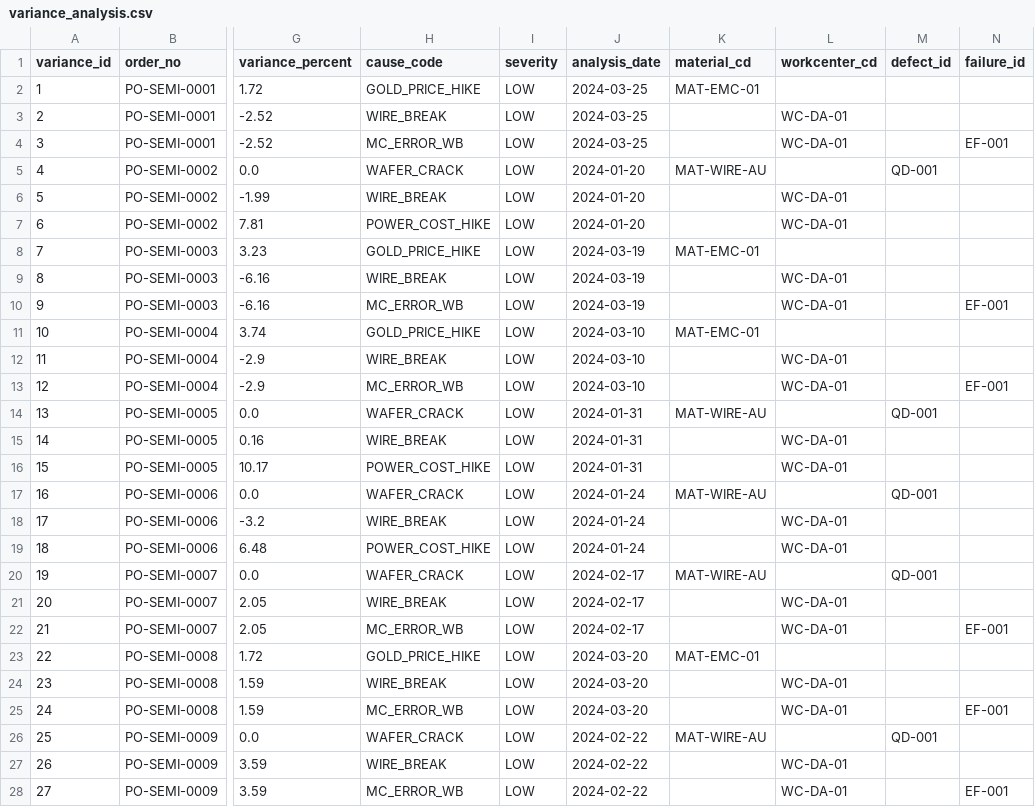
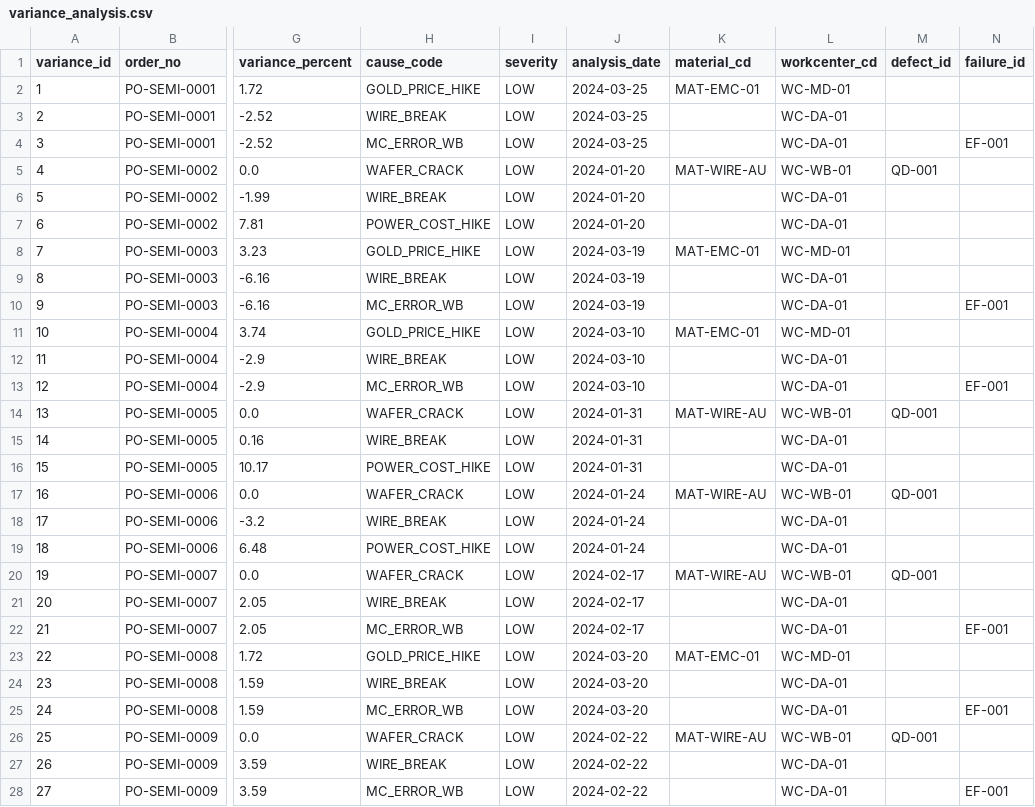
Before and after one commit to dolja315/yang_neo4j_cost_02_lges, a CSV file: data/rdb_tables/variance_analysis.csv, drawn as a sheet; only a part is shown, gaps mark what is left out; the diff covers the shown part only; the diff names each change by its address in the sheet, - before the commit and + after, or states it on an @@ line.

```diff
--- a/data/rdb_tables/variance_analysis.csv
+++ b/data/rdb_tables/variance_analysis.csv
-L2 (workcenter_cd): (empty)
+L2 (workcenter_cd): WC-MD-01
-L5 (workcenter_cd): (empty)
+L5 (workcenter_cd): WC-WB-01
-L8 (workcenter_cd): (empty)
+L8 (workcenter_cd): WC-MD-01
-L11 (workcenter_cd): (empty)
+L11 (workcenter_cd): WC-MD-01
-L14 (workcenter_cd): (empty)
+L14 (workcenter_cd): WC-WB-01
-L17 (workcenter_cd): (empty)
+L17 (workcenter_cd): WC-WB-01
-L20 (workcenter_cd): (empty)
+L20 (workcenter_cd): WC-WB-01
-L23 (workcenter_cd): (empty)
+L23 (workcenter_cd): WC-MD-01
-L26 (workcenter_cd): (empty)
+L26 (workcenter_cd): WC-WB-01
```
Also changed, not shown: 51 edited cells elsewhere in this file, data/neo4j_import/rel_variance_workcenter.csv, 6 other files.
